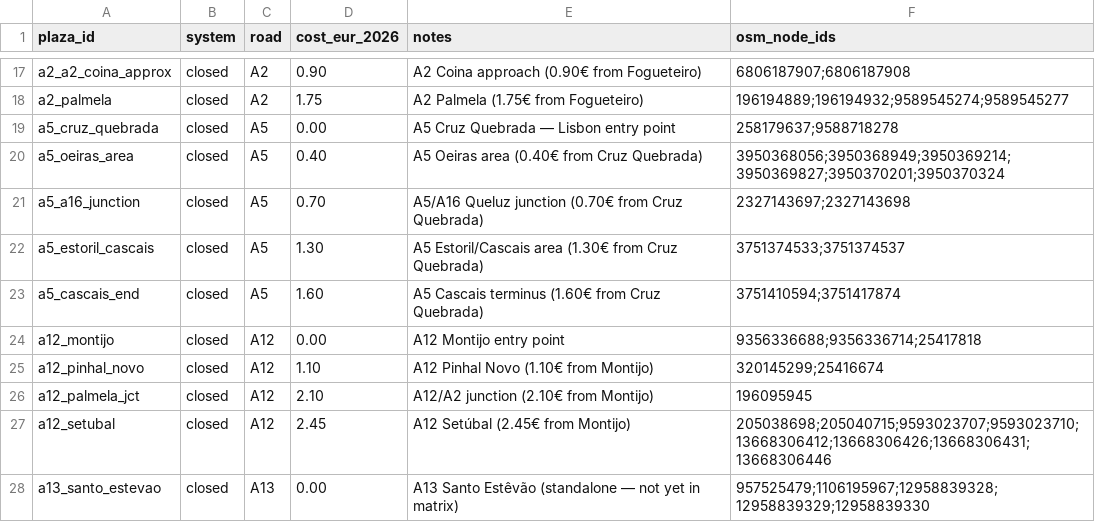
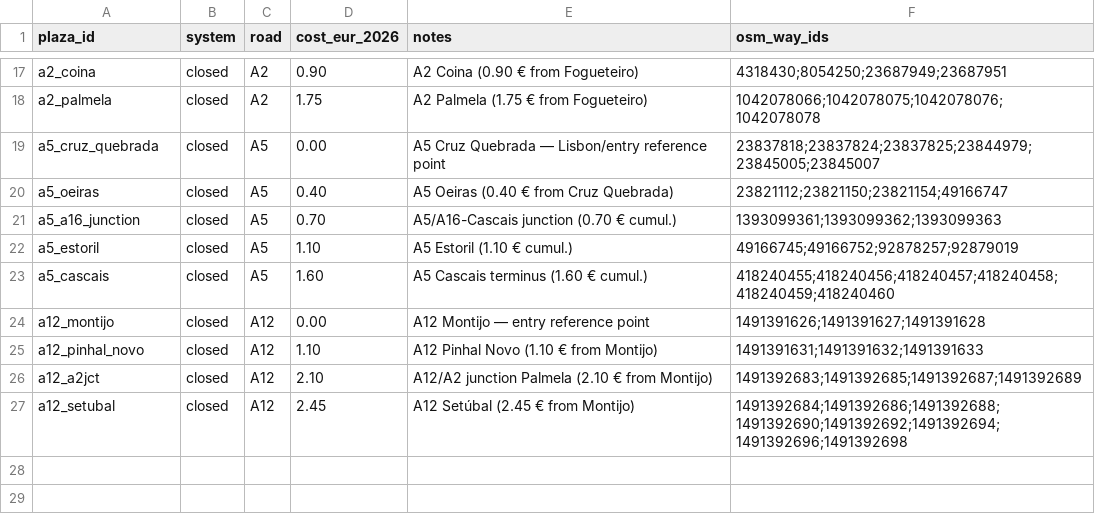
Before and after one commit to U-Shift/IMPT-data, a CSV file: useful_data/toll_plazas_aml_2026.csv, drawn as a sheet; only a part is shown, gaps mark what is left out; removed rows and columns are numbered as before the commit, all else as after; the diff covers the shown part only; the diff names each change by its address in the sheet, - before the commit and + after, or states it on an @@ line.

Commit message:
update toll script to use ways instead of nodes #10

```diff
--- a/useful_data/toll_plazas_aml_2026.csv
+++ b/useful_data/toll_plazas_aml_2026.csv
-F1: osm_node_ids
+F1: osm_way_ids
-A17 (plaza_id): a2_a2_coina_approx
+A17 (plaza_id): a2_coina
-E17 (notes): A2 Coina approach (0.90€ from Fogueteiro)
+E17 (notes): A2 Coina (0.90 € from Fogueteiro)
-F17 (osm_way_ids): 6806187907;6806187908
+F17 (osm_way_ids): 4318430;8054250;23687949;23687951
-E18 (notes): A2 Palmela (1.75€ from Fogueteiro)
+E18 (notes): A2 Palmela (1.75 € from Fogueteiro)
-F18 (osm_way_ids): 196194889;196194932;9589545274;9589545277
+F18 (osm_way_ids): 1042078066;1042078075;1042078076;1042078078
-E19 (notes): A5 Cruz Quebrada — Lisbon entry point
+E19 (notes): A5 Cruz Quebrada — Lisbon/entry reference point
-F19 (osm_way_ids): 258179637;9588718278
+F19 (osm_way_ids): 23837818;23837824;23837825;23844979;23845005;23845007
-A20 (plaza_id): a5_oeiras_area
+A20 (plaza_id): a5_oeiras
-E20 (notes): A5 Oeiras area (0.40€ from Cruz Quebrada)
+E20 (notes): A5 Oeiras (0.40 € from Cruz Quebrada)
-F20 (osm_way_ids): 3950368056;3950368949;3950369214;3950369827;3950370201;3950370324
+F20 (osm_way_ids): 23821112;23821150;23821154;49166747
-E21 (notes): A5/A16 Queluz junction (0.70€ from Cruz Quebrada)
+E21 (notes): A5/A16-Cascais junction (0.70 € cumul.)
-F21 (osm_way_ids): 2327143697;2327143698
+F21 (osm_way_ids): 1393099361;1393099362;1393099363
-row 22: a5_estoril_cascais | closed | A5 | 1.30 | A5 Estoril/Cascais area (1.30€ from Cruz Quebrada) | 3751374533;3751374537
+row 22: a5_estoril | closed | A5 | 1.10 | A5 Estoril (1.10 € cumul.) | 49166745;49166752;92878257;92879019
-A23 (plaza_id): a5_cascais_end
+A23 (plaza_id): a5_cascais
-E23 (notes): A5 Cascais terminus (1.60€ from Cruz Quebrada)
+E23 (notes): A5 Cascais terminus (1.60 € cumul.)
-F23 (osm_way_ids): 3751410594;3751417874
+F23 (osm_way_ids): 418240455;418240456;418240457;418240458;418240459;418240460
-E24 (notes): A12 Montijo entry point
+E24 (notes): A12 Montijo — entry reference point
-F24 (osm_way_ids): 9356336688;9356336714;25417818
+F24 (osm_way_ids): 1491391626;1491391627;1491391628
-E25 (notes): A12 Pinhal Novo (1.10€ from Montijo)
+E25 (notes): A12 Pinhal Novo (1.10 € from Montijo)
-F25 (osm_way_ids): 320145299;25416674
+F25 (osm_way_ids): 1491391631;1491391632;1491391633
-A26 (plaza_id): a12_palmela_jct
+A26 (plaza_id): a12_a2jct
-E26 (notes): A12/A2 junction (2.10€ from Montijo)
+E26 (notes): A12/A2 junction Palmela (2.10 € from Montijo)
-F26 (osm_way_ids): 196095945
+F26 (osm_way_ids): 1491392683;1491392685;1491392687;1491392689
-E27 (notes): A12 Setúbal (2.45€ from Montijo)
+E27 (notes): A12 Setúbal (2.45 € from Montijo)
-F27 (osm_way_ids): 205038698;205040715;9593023707;9593023710;13668306412;13668306426;13668306431;13668306446
+F27 (osm_way_ids): 1491392684;1491392686;1491392688;1491392690;1491392692;1491392694;1491392696;1491392698
-row 28: a13_santo_estevao | closed | A13 | 0.00 | A13 Santo Estêvão (standalone — not yet in matrix) | 957525479;1106195967;12958839328;12958839329;12958839330
```
Also changed, not shown: 30 edited cells elsewhere in this file, 2 other files.
